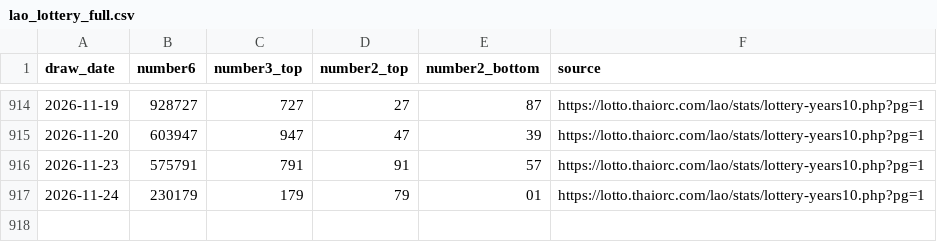
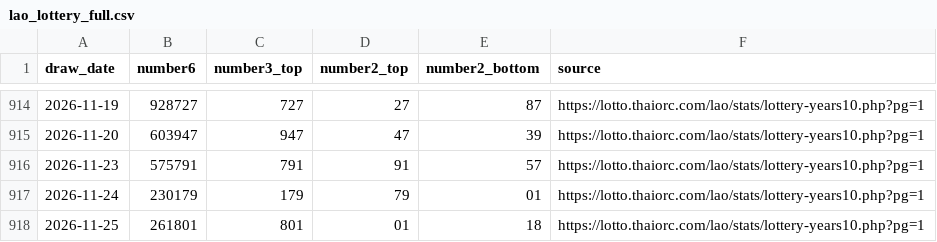
Before and after one commit to dbreport1234-sudo/LaoLotteryFormulaLab, a CSV file: data/lao_lottery_full.csv, drawn as a sheet; only a part is shown, gaps mark what is left out.

```diff
--- a/data/lao_lottery_full.csv
+++ b/data/lao_lottery_full.csv
@@ -917 +917,2 @@
 2026-11-24,230179,179,79,01,https://lotto.thaiorc.com/lao/stats/lottery-years10.php?pg=1
+2026-11-25,261801,801,01,18,https://lotto.thaiorc.com/lao/stats/lottery-years10.php?pg=1
```
Also changed, not shown: data/prediction_results.csv, 4 other files.
